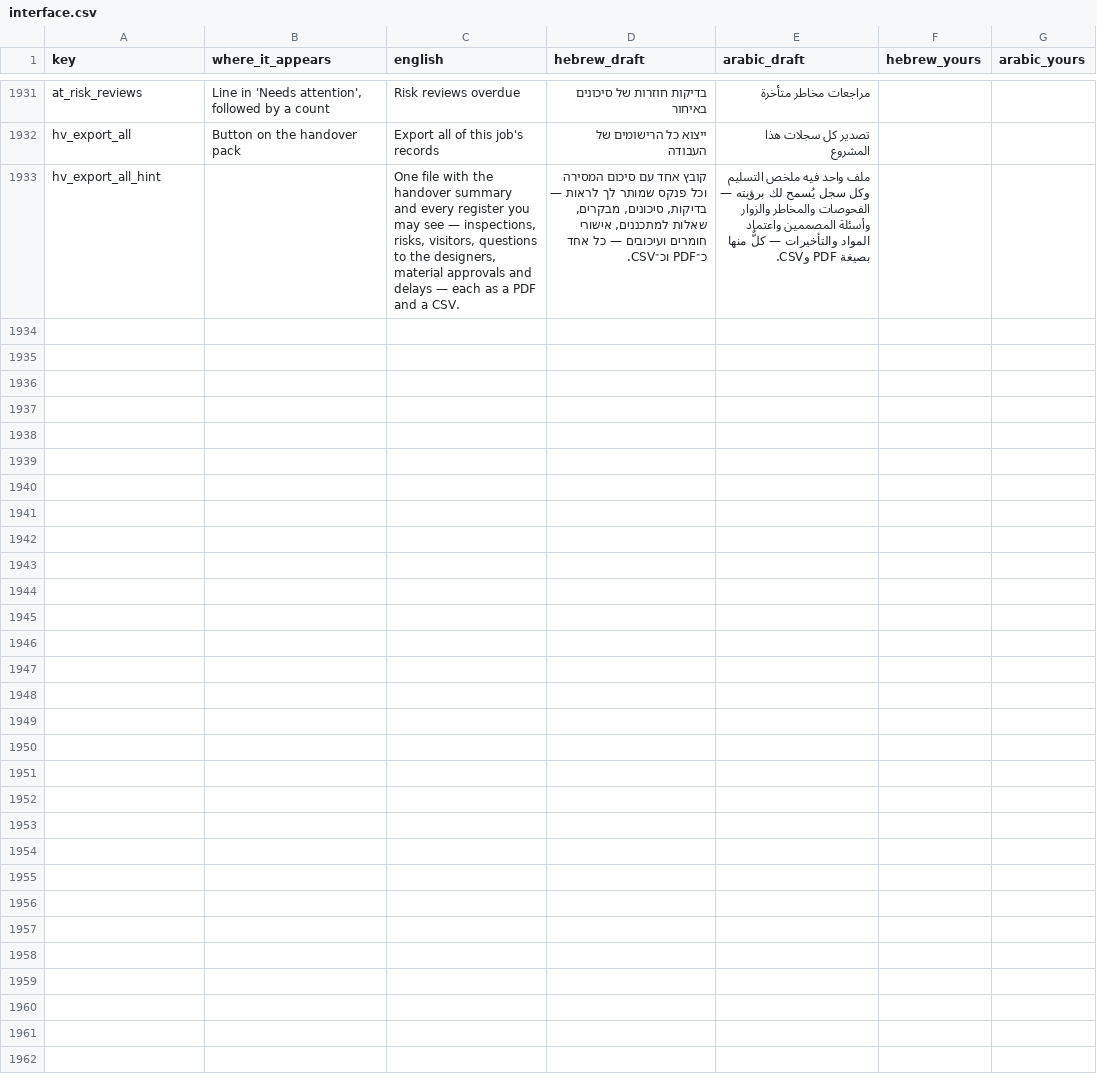
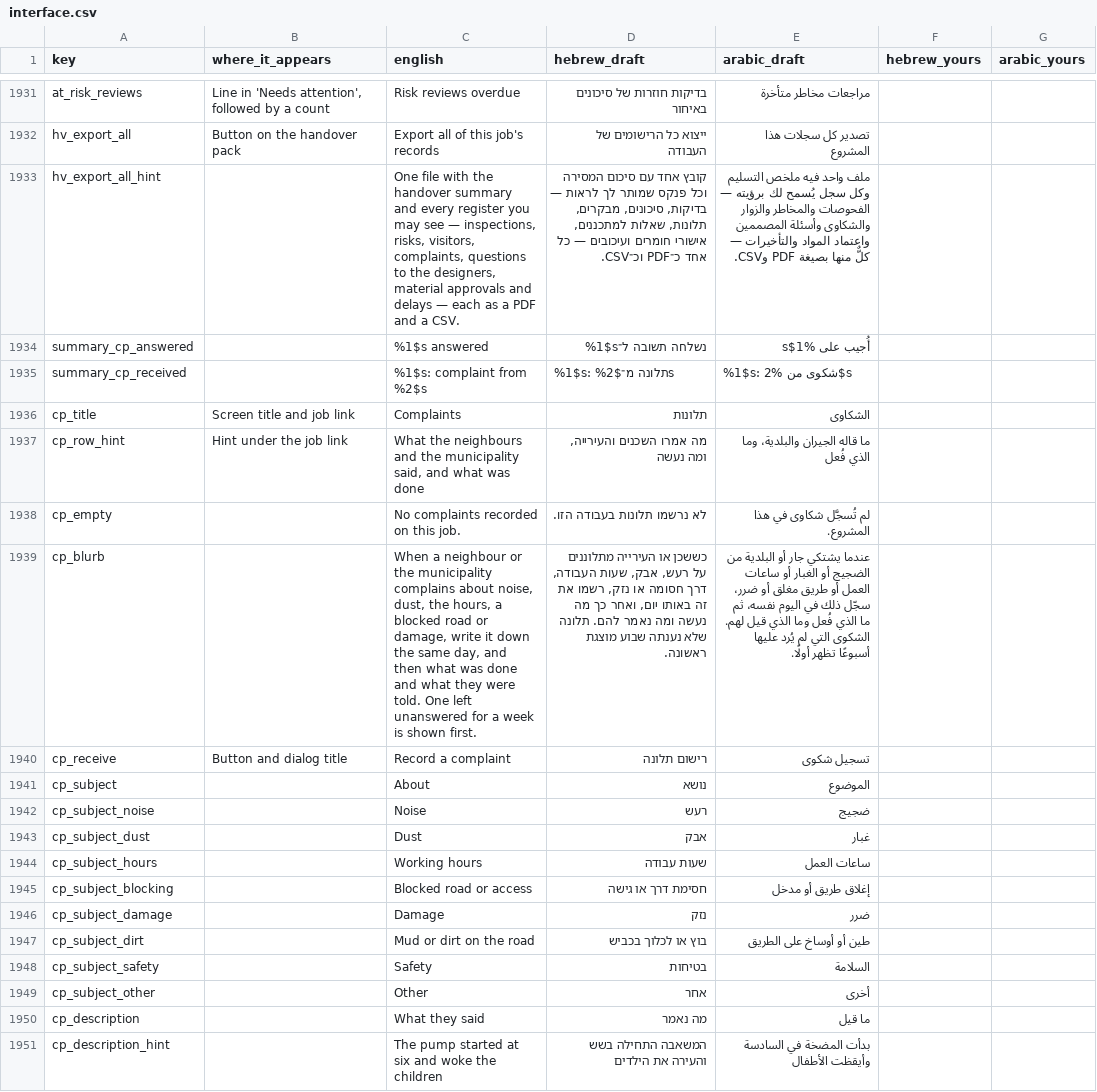
Before and after one commit to JO0Dile/Construction-trades, a CSV file: docs/translation/interface.csv, drawn as a sheet; only a part is shown, gaps mark what is left out; the diff covers the shown part only.

```diff
--- a/docs/translation/interface.csv
+++ b/docs/translation/interface.csv
@@ -1932,2 +1932,20 @@ at_risk_reviews,"Line in 'Needs attention', followed by a count",Risk reviews ov
 hv_export_all,Button on the handover pack,Export all of this job's records,ייצוא כל הרישומים של העבודה,تصدير كل سجلات هذا المشروع,,
-hv_export_all_hint,,"One file with the handover summary and every register you may see — inspections, risks, visitors, questions to the designers, material approvals and delays — each as a PDF and a CSV.","קובץ אחד עם סיכום המסירה וכל פנקס שמותר לך לראות — בדיקות, סיכונים, מבקרים, שאלות למתכננים, אישורי חומרים ועיכובים — כל אחד כ־PDF וכ־CSV.",ملف واحد فيه ملخص التسليم وكل سجل يُسمح لك برؤيته — الفحوصات والمخاطر والزوار وأسئلة المصممين واعتماد المواد والتأخيرات — كلٌّ منها بصيغة PDF وCSV.,,
+hv_export_all_hint,,"One file with the handover summary and every register you may see — inspections, risks, visitors, complaints, questions to the designers, material approvals and delays — each as a PDF and a CSV.","קובץ אחד עם סיכום המסירה וכל פנקס שמותר לך לראות — בדיקות, סיכונים, מבקרים, תלונות, שאלות למתכננים, אישורי חומרים ועיכובים — כל אחד כ־PDF וכ־CSV.",ملف واحد فيه ملخص التسليم وكل سجل يُسمح لك برؤيته — الفحوصات والمخاطر والزوار والشكاوى وأسئلة المصممين واعتماد المواد والتأخيرات — كلٌّ منها بصيغة PDF وCSV.,,
+summary_cp_answered,,%1$s answered,נשלחה תשובה ל־%1$s,أُجيب على %1$s,,
+summary_cp_received,,%1$s: complaint from %2$s,%1$s: תלונה מ־%2$s,%1$s: شكوى من %2$s,,
+cp_title,Screen title and job link,Complaints,תלונות,الشكاوى,,
+cp_row_hint,Hint under the job link,"What the neighbours and the municipality said, and what was done","מה אמרו השכנים והעירייה, ומה נעשה",ما قاله الجيران والبلدية، وما الذي فُعل,,
+cp_empty,,No complaints recorded on this job.,לא נרשמו תלונות בעבודה הזו.,لم تُسجَّل شكاوى في هذا المشروع.,,
+cp_blurb,,"When a neighbour or the municipality complains about noise, dust, the hours, a blocked road or damage, write it down the same day, and then what was done and what they were told. One left unanswered for a week is shown first.","כששכן או העירייה מתלוננים על רעש, אבק, שעות העבודה, דרך חסומה או נזק, רשמו את זה באותו יום, ואחר כך מה נעשה ומה נאמר להם. תלונה שלא נענתה שבוע מוצגת ראשונה.",عندما يشتكي جار أو البلدية من الضجيج أو الغبار أو ساعات العمل أو طريق مغلق أو ضرر، سجّل ذلك في اليوم نفسه، ثم ما الذي فُعل وما الذي قيل لهم. الشكوى التي لم يُرد عليها أسبوعًا تظهر أولًا.,,
+cp_receive,Button and dialog title,Record a complaint,רישום תלונה,تسجيل شكوى,,
+cp_subject,,About,נושא,الموضوع,,
+cp_subject_noise,,Noise,רעש,ضجيج,,
+cp_subject_dust,,Dust,אבק,غبار,,
+cp_subject_hours,,Working hours,שעות עבודה,ساعات العمل,,
+cp_subject_blocking,,Blocked road or access,חסימת דרך או גישה,إغلاق طريق أو مدخل,,
+cp_subject_damage,,Damage,נזק,ضرر,,
+cp_subject_dirt,,Mud or dirt on the road,בוץ או לכלוך בכביש,طين أو أوساخ على الطريق,,
+cp_subject_safety,,Safety,בטיחות,السلامة,,
+cp_subject_other,,Other,אחר,أخرى,,
+cp_description,,What they said,מה נאמר,ما قيل,,
+cp_description_hint,,The pump started at six and woke the children,המשאבה התחילה בשש והעירה את הילדים,بدأت المضخة في السادسة وأيقظت الأطفال,,
```
Also changed, not shown: 28 added rows and 3 edited cells elsewhere in this file, 37 other files.
